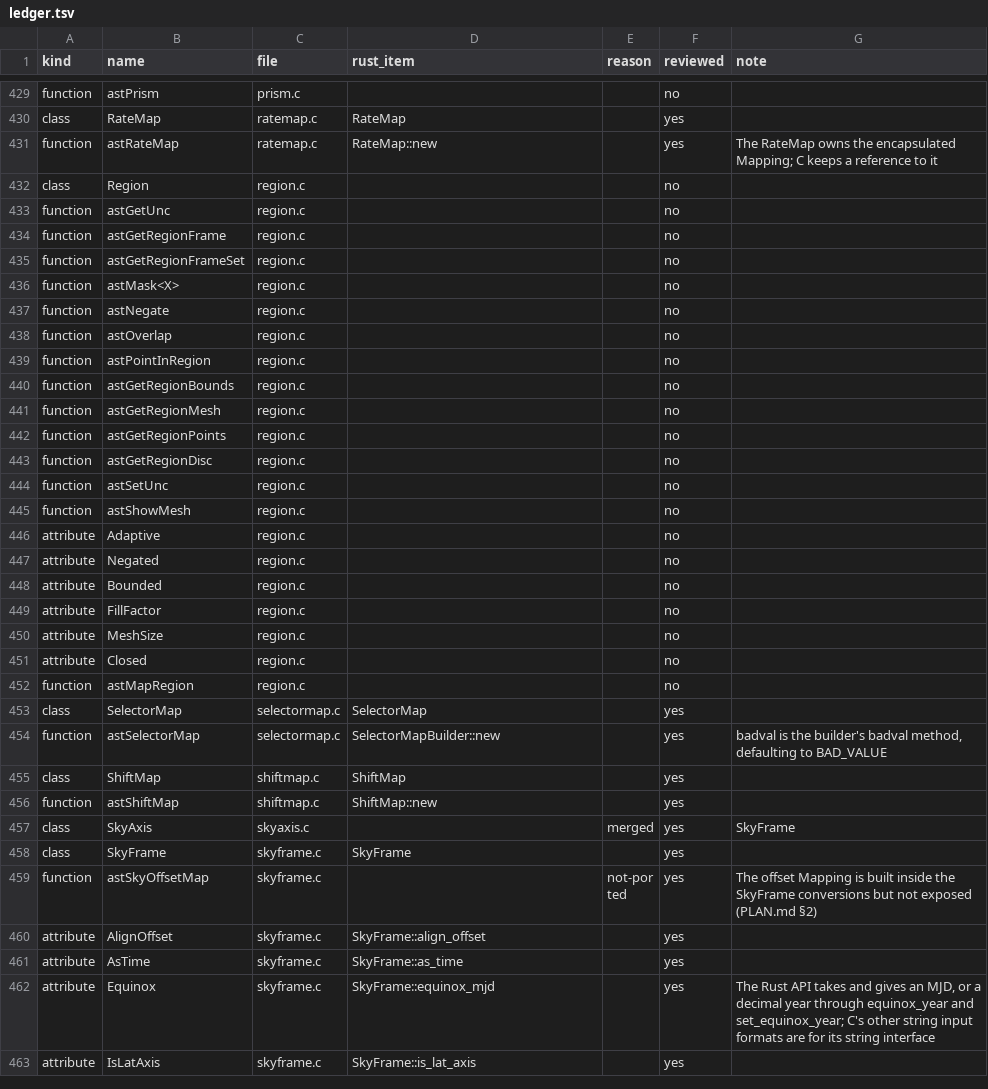
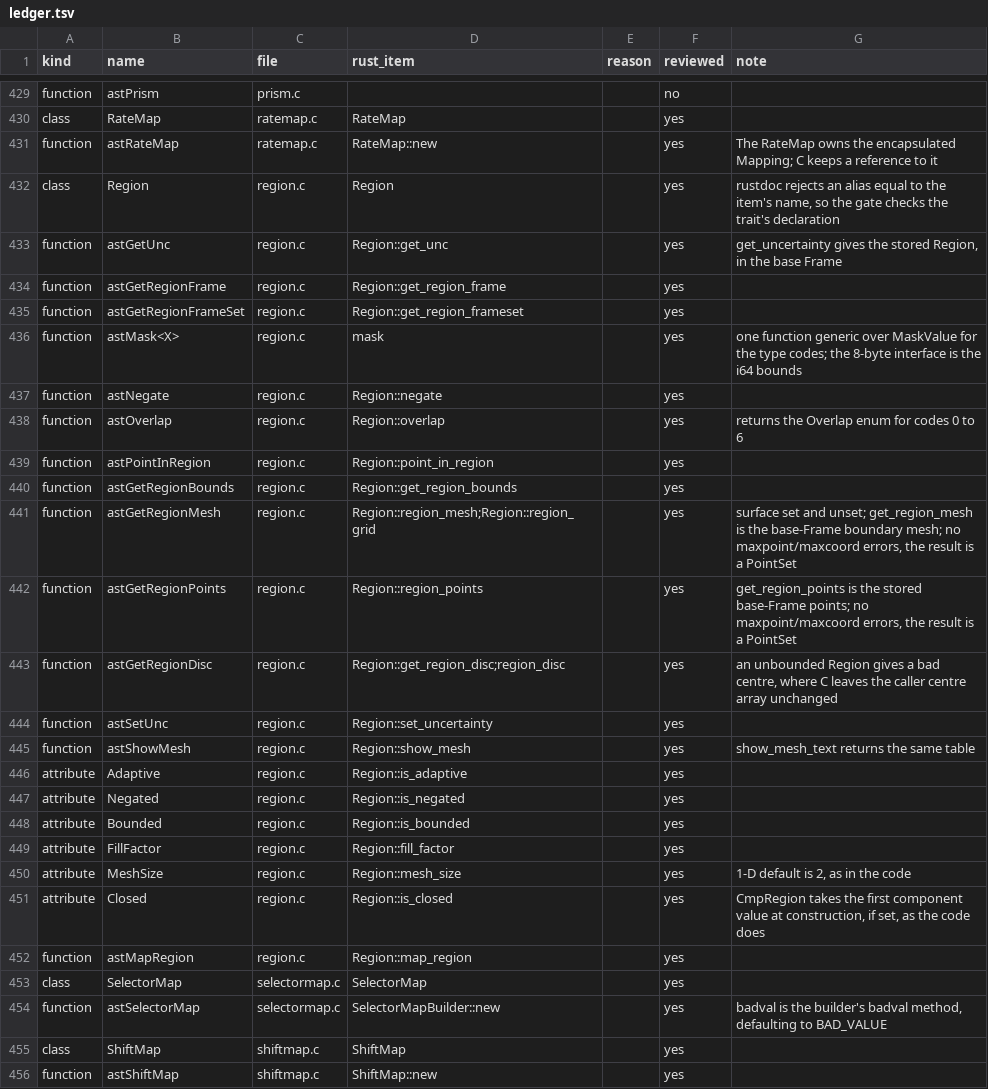
Before and after one commit to Starlink/starlink-ast-rs, a TSV file: docs/audits/c-docs/ledger.tsv, drawn as a sheet; only a part is shown, gaps mark what is left out; the shorter side is filled out with more unchanged rows.

```diff
--- a/docs/audits/c-docs/ledger.tsv
+++ b/docs/audits/c-docs/ledger.tsv
@@ -431,23 +431,23 @@ class	RateMap	ratemap.c	RateMap		yes
 function	astRateMap	ratemap.c	RateMap::new		yes	The RateMap owns the encapsulated Mapping; C keeps a reference to it
-class	Region	region.c			no
-function	astGetUnc	region.c			no
-function	astGetRegionFrame	region.c			no
-function	astGetRegionFrameSet	region.c			no
-function	astMask<X>	region.c			no
-function	astNegate	region.c			no
-function	astOverlap	region.c			no
-function	astPointInRegion	region.c			no
-function	astGetRegionBounds	region.c			no
-function	astGetRegionMesh	region.c			no
-function	astGetRegionPoints	region.c			no
-function	astGetRegionDisc	region.c			no
-function	astSetUnc	region.c			no
-function	astShowMesh	region.c			no
-attribute	Adaptive	region.c			no
-attribute	Negated	region.c			no
-attribute	Bounded	region.c			no
-attribute	FillFactor	region.c			no
-attribute	MeshSize	region.c			no
-attribute	Closed	region.c			no
-function	astMapRegion	region.c			no
+class	Region	region.c	Region		yes	rustdoc rejects an alias equal to the item's name, so the gate checks the trait's declaration
+function	astGetUnc	region.c	Region::get_unc		yes	get_uncertainty gives the stored Region, in the base Frame
+function	astGetRegionFrame	region.c	Region::get_region_frame		yes
+function	astGetRegionFrameSet	region.c	Region::get_region_frameset		yes
+function	astMask<X>	region.c	mask		yes	one function generic over MaskValue for the type codes; the 8-byte interface is the i64 bounds
+function	astNegate	region.c	Region::negate		yes
+function	astOverlap	region.c	Region::overlap		yes	returns the Overlap enum for codes 0 to 6
+function	astPointInRegion	region.c	Region::point_in_region		yes
+function	astGetRegionBounds	region.c	Region::get_region_bounds		yes
+function	astGetRegionMesh	region.c	Region::region_mesh;Region::region_grid		yes	surface set and unset; get_region_mesh is the base-Frame boundary mesh; no maxpoint/maxcoord errors, the result is a PointSet
+function	astGetRegionPoints	region.c	Region::region_points		yes	get_region_points is the stored base-Frame points; no maxpoint/maxcoord errors, the result is a PointSet
+function	astGetRegionDisc	region.c	Region::get_region_disc;region_disc		yes	an unbounded Region gives a bad centre, where C leaves the caller centre array unchanged
+function	astSetUnc	region.c	Region::set_uncertainty		yes
+function	astShowMesh	region.c	Region::show_mesh		yes	show_mesh_text returns the same table
+attribute	Adaptive	region.c	Region::is_adaptive		yes
+attribute	Negated	region.c	Region::is_negated		yes
+attribute	Bounded	region.c	Region::is_bounded		yes
+attribute	FillFactor	region.c	Region::fill_factor		yes
+attribute	MeshSize	region.c	Region::mesh_size		yes	1-D default is 2, as in the code
+attribute	Closed	region.c	Region::is_closed		yes	CmpRegion takes the first component value at construction, if set, as the code does
+function	astMapRegion	region.c	Region::map_region		yes
 class	SelectorMap	selectormap.c	SelectorMap		yes
```
Also changed, not shown: 7 other files.
